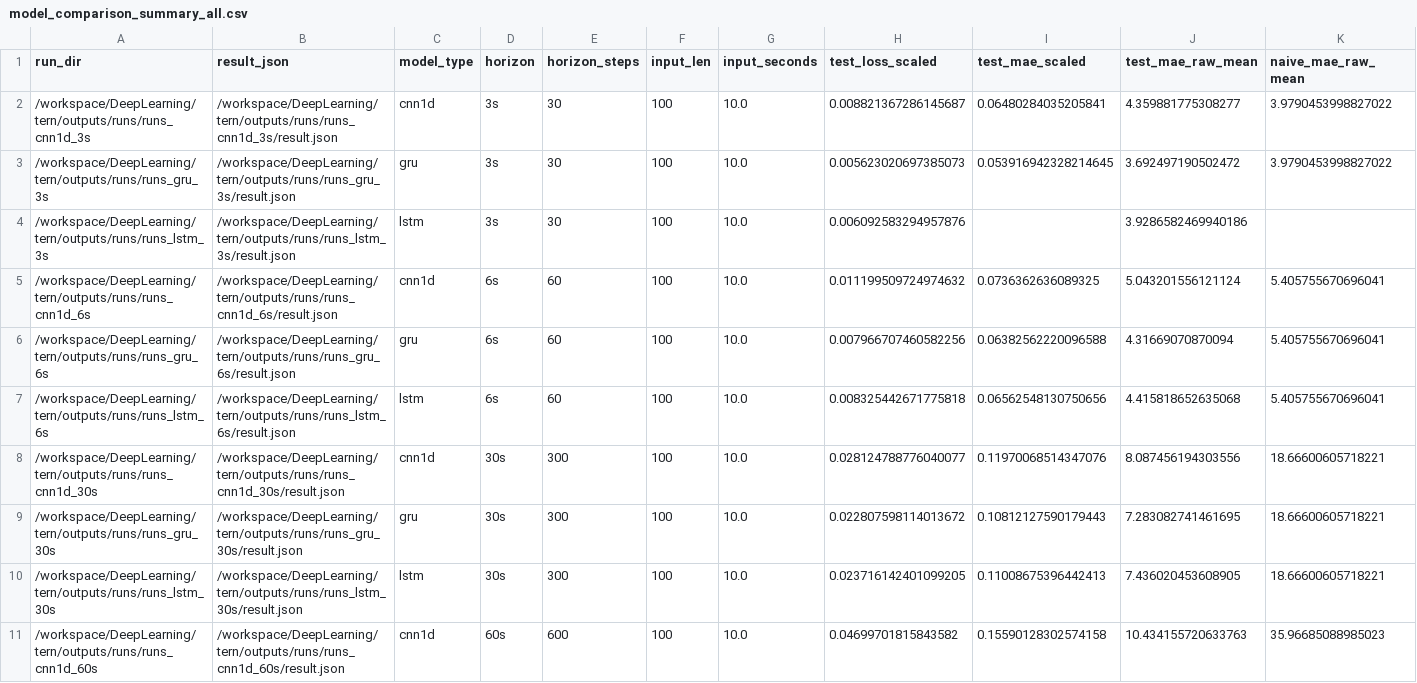
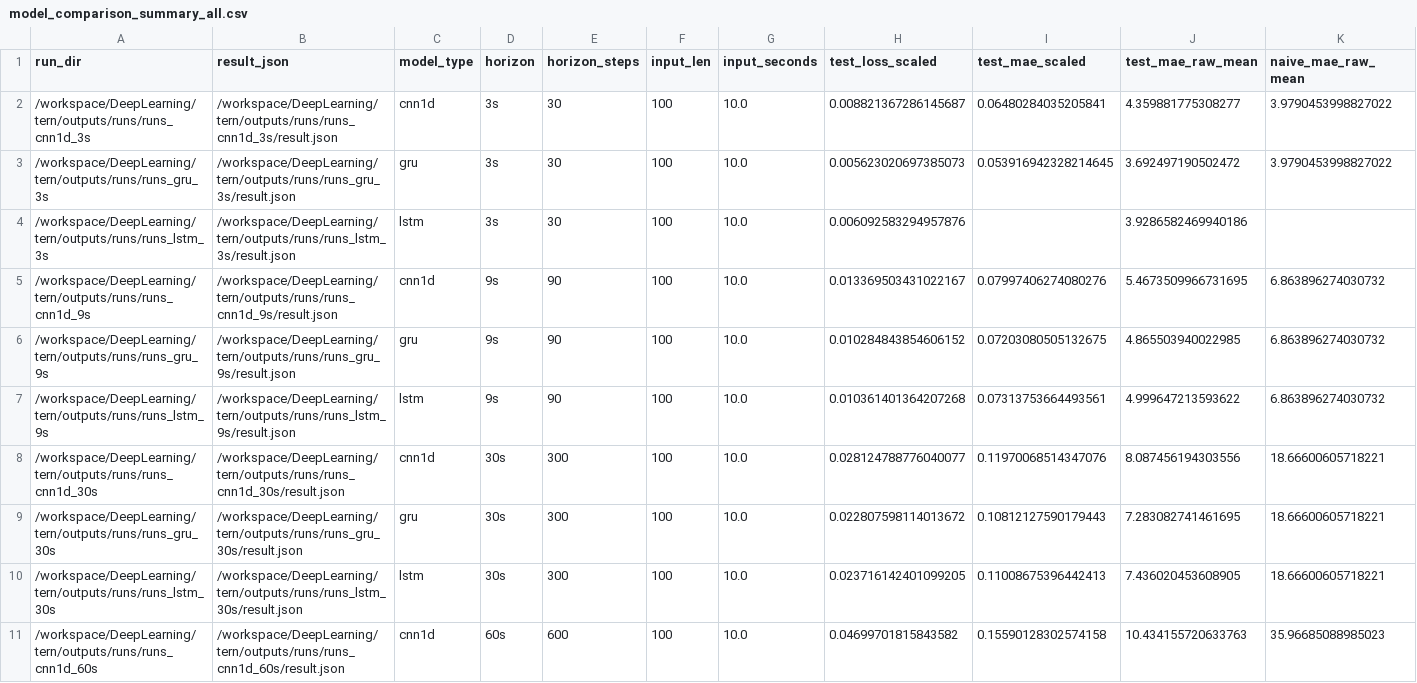
Before and after one commit to SongWooYu/DL_Gass, a CSV file: tern/outputs/summary/summary_results_v2/model_comparison_summary_all.csv, drawn as a sheet; only a part is shown; removed rows and columns are numbered as before the commit, all else as after; rows hold the shown columns only; the diff names each change by its address in the sheet, - before the commit and + after, or states it on an @@ line.

```diff
--- a/tern/outputs/summary/summary_results_v2/model_comparison_summary_all.csv
+++ b/tern/outputs/summary/summary_results_v2/model_comparison_summary_all.csv
-row 5: /workspace/DeepLearning/tern/outputs/runs/runs_cnn1d_6s | /workspace/DeepLearning/tern/outputs/runs/runs_cnn1d_6s/result.json | cnn1d | 6s | 60 | 100 | 10.0 | 0.011199509724974632 | 0.0736362636089325 | 5.043201556121124 | 5.405755670696041
-row 6: /workspace/DeepLearning/tern/outputs/runs/runs_gru_6s | /workspace/DeepLearning/tern/outputs/runs/runs_gru_6s/result.json | gru | 6s | 60 | 100 | 10.0 | 0.007966707460582256 | 0.06382562220096588 | 4.31669070870094 | 5.405755670696041
-row 7: /workspace/DeepLearning/tern/outputs/runs/runs_lstm_6s | /workspace/DeepLearning/tern/outputs/runs/runs_lstm_6s/result.json | lstm | 6s | 60 | 100 | 10.0 | 0.008325442671775818 | 0.06562548130750656 | 4.415818652635068 | 5.405755670696041
+row 5: /workspace/DeepLearning/tern/outputs/runs/runs_cnn1d_9s | /workspace/DeepLearning/tern/outputs/runs/runs_cnn1d_9s/result.json | cnn1d | 9s | 90 | 100 | 10.0 | 0.013369503431022167 | 0.07997406274080276 | 5.4673509966731695 | 6.863896274030732
+row 6: /workspace/DeepLearning/tern/outputs/runs/runs_gru_9s | /workspace/DeepLearning/tern/outputs/runs/runs_gru_9s/result.json | gru | 9s | 90 | 100 | 10.0 | 0.010284843854606152 | 0.07203080505132675 | 4.865503940022985 | 6.863896274030732
+row 7: /workspace/DeepLearning/tern/outputs/runs/runs_lstm_9s | /workspace/DeepLearning/tern/outputs/runs/runs_lstm_9s/result.json | lstm | 9s | 90 | 100 | 10.0 | 0.010361401364207268 | 0.07313753664493561 | 4.999647213593622 | 6.863896274030732
```
Also changed, not shown: tern/data/training_assets/current/naive_baseline_mae.csv, tern/outputs/report/report_artifacts/best_by_horizon.csv, 58 other files.
